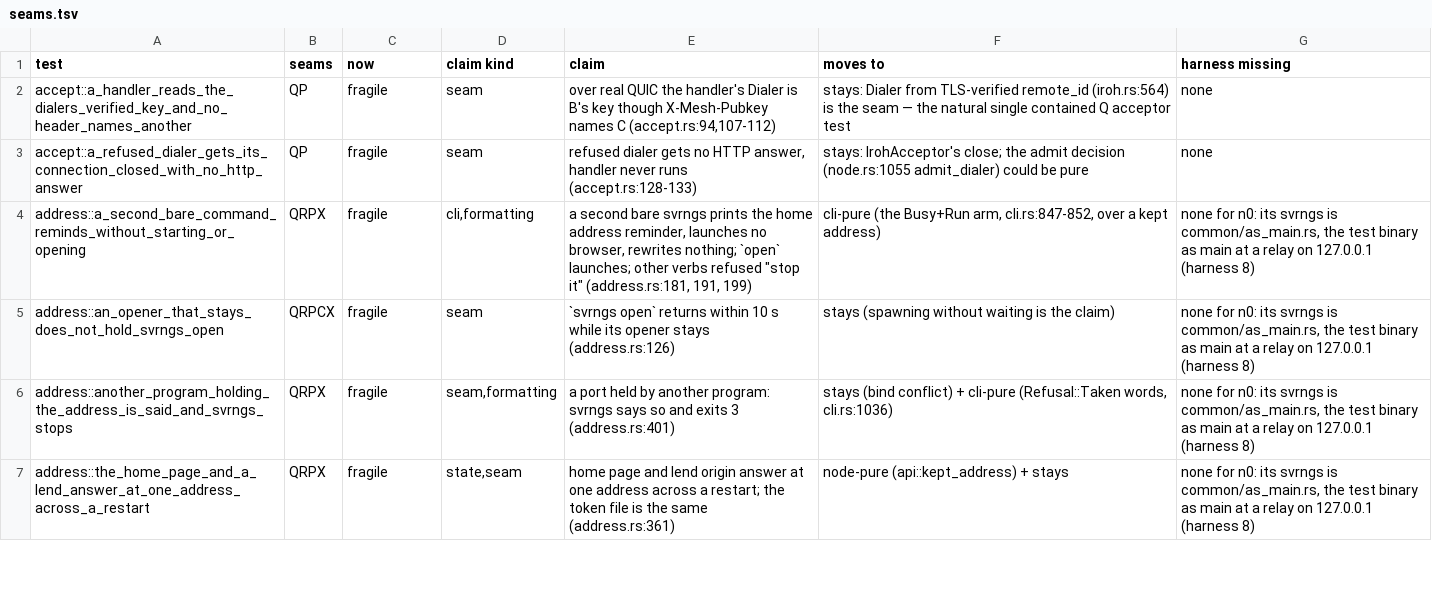
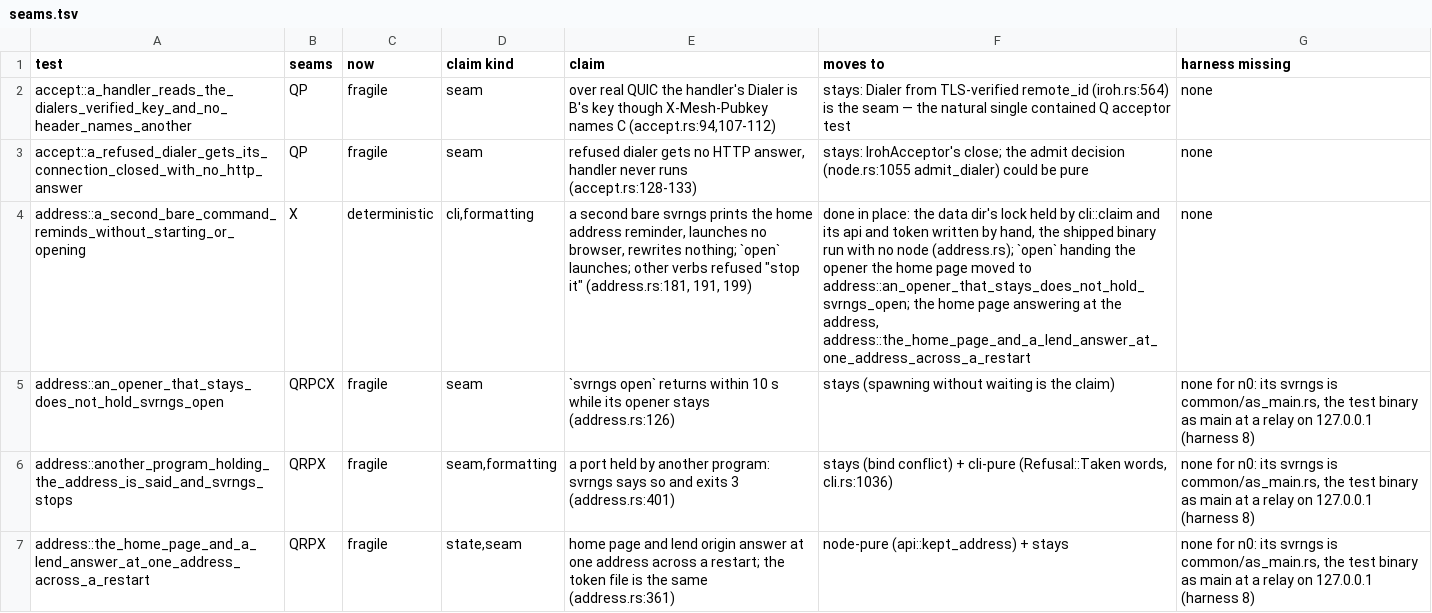
Before and after one commit to alexsbryan/svrngs, a TSV file: docs/seams.tsv, drawn as a sheet; only a part is shown; the diff names each change by its address in the sheet, - before the commit and + after, or states it on an @@ line.

Commit message:
address: a second bare command judged with no node running
address::a_second_bare_command_reminds_without_starting_or_opening started
a whole svrngs (QUIC, a relay, the API's port) only so a second command
would find the data dir held and an address written. That is all the
second command reads of it (cli.rs, the Busy and Run arm: `claim`, then
api.rs `kept_address`), so the test now holds the lock itself
(cli::claim), writes the address and a token as the node writes them
(api.rs `write_address`, TOKEN_FILE) and runs the shipped binary, which
starts no node: X alone in docs/seams.tsv, deterministic.

Every assertion kept: the reminder names the home page and how to open
it, traces "cli: run — local home reminder", shows no token, launches no
browser and leaves the address as it was; `new` is refused, "stop it"; no
address, one that is not, and one that cannot be read are each refused
with nothing printed. "The first svrngs still runs" is now that the data
dir is still held (a second cli::claim is Busy). Moved: `open` handing the
opener the home page, to an_opener_that_stays_does_not_hold_svrngs_open,
which runs svrngs and `open` already; the home page answering at that
address is the_home_page_and_a_lend_answer_at_one_address_across_a_restart's.

Plant, the test's own: the old Busy refusal for a second bare command
(cli.rs's Busy+Run arm guarded `if false`), watched failing at the
reminder's success (address.rs:217), put back. At eba5e53a + this,
eudoxia 5067f12: address 4 passed; rustfmt and clippy -D warnings clean.
Committed with --no-verify: another session's uncommitted edits are in
this checkout and the hook's `cargo fmt --all` would reach them; the
same checks ran on a clean worktree.

docs/CHECKS.md unit 7: this one landed, and why the rest wait (each pure
part sits inside an I/O function, so its split is a product change).

```diff
--- a/docs/seams.tsv
+++ b/docs/seams.tsv
-B4 (seams): QRPX
+B4 (seams): X
-C4 (now): fragile
+C4 (now): deterministic
-F4 (moves to): cli-pure (the Busy+Run arm, cli.rs:847-852, over a kept address)
+F4 (moves to): done in place: the data dir's lock held by cli::claim and its api and token written by hand, the shipped binary run with no node (address.rs); `open` handing the opener the home page moved to address::an_opener_that_stays_does_not_hold_svrngs_open; the home page answering at the address, address::the_home_page_and_a_lend_answer_at_one_address_across_a_restart
-G4 (harness missing): none for n0: its svrngs is common/as_main.rs, the test binary as main at a relay on 127.0.0.1 (harness 8)
+G4 (harness missing): none
```
Also changed, not shown: 2 other files.
